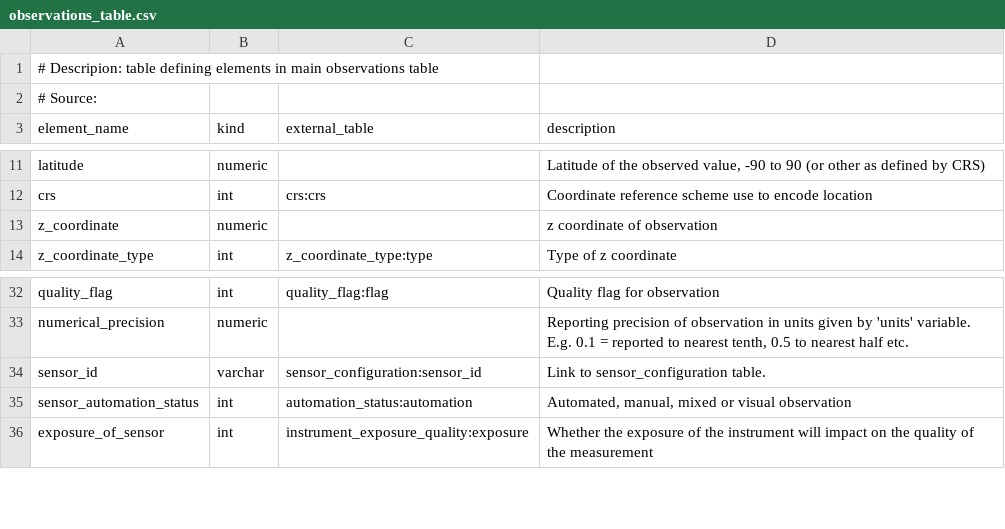
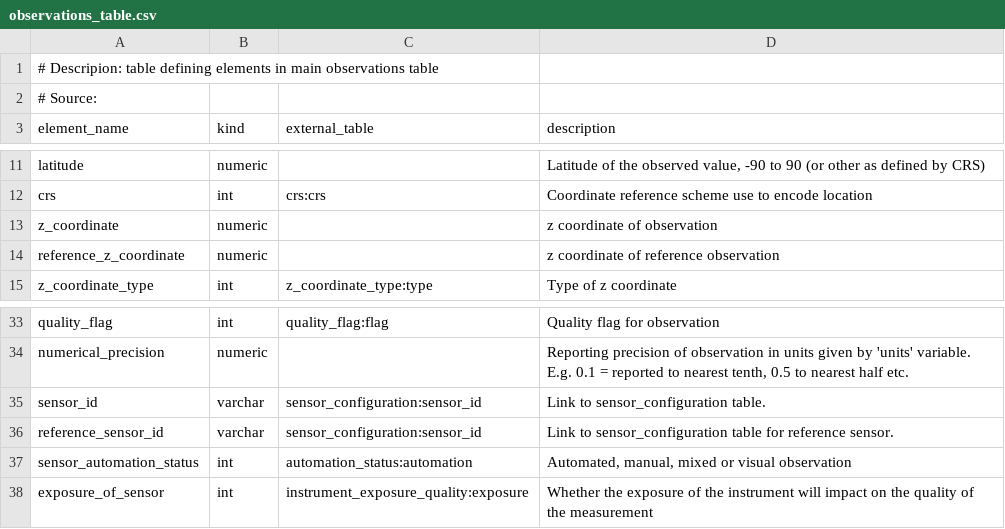
Before and after one commit to glamod/common_data_model, a CSV file: table_definitions/observations_table.csv, drawn as a sheet; only a part is shown, gaps mark what is left out; the diff names each change by its address in the sheet, - before the commit and + after, or states it on an @@ line.

```diff
--- a/table_definitions/observations_table.csv
+++ b/table_definitions/observations_table.csv
+row 14: reference_z_coordinate | numeric |  | z coordinate of reference observation
+row 36: reference_sensor_id | varchar | sensor_configuration:sensor_id | Link to sensor_configuration table for reference sensor.
```
Also changed, not shown: table_definitions/uncertainty_type.csv, 7 other files.
